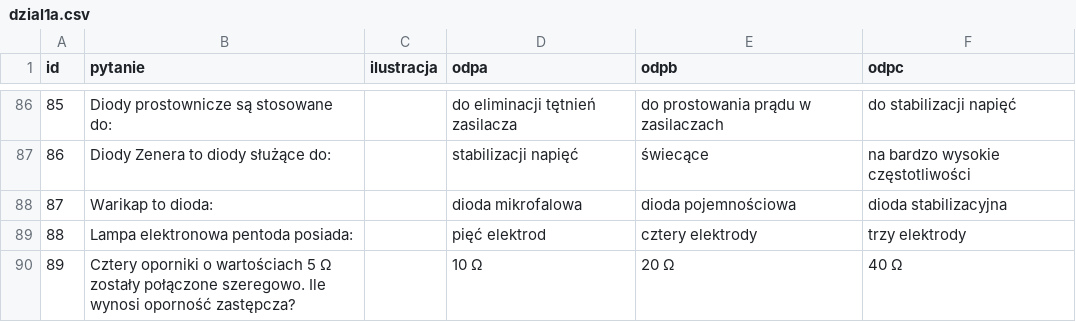
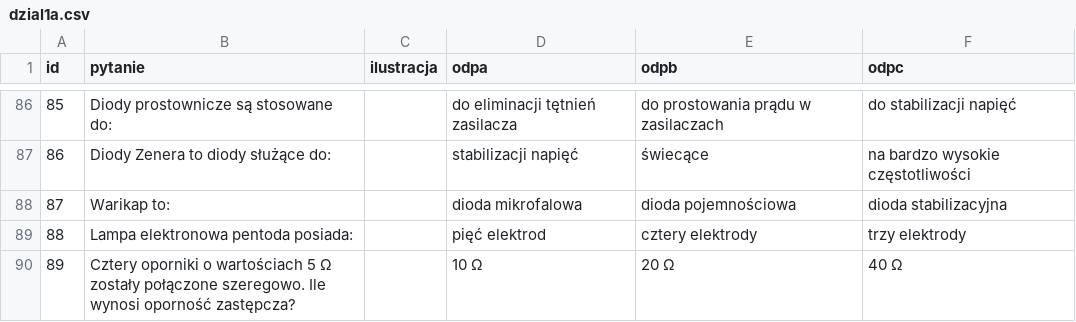
Before and after one commit to HackerspaceKRK/pytania-egzaminacyjne, a CSV file: kat_a/dzial1a.csv, drawn as a sheet; only a part is shown, gaps mark what is left out.

```diff
--- a/kat_a/dzial1a.csv
+++ b/kat_a/dzial1a.csv
@@ -87,3 +87,3 @@ id,pytanie,ilustracja,odpa,odpb,odpc
 86,"Diody Zenera to diody służące do:",,"stabilizacji napięć","świecące","na bardzo wysokie częstotliwości"
-87,"Warikap to dioda:",,"dioda mikrofalowa","dioda pojemnościowa","dioda stabilizacyjna"
+87,"Warikap to:",,"dioda mikrofalowa","dioda pojemnościowa","dioda stabilizacyjna"
 88,"Lampa elektronowa pentoda posiada:",,"pięć elektrod","cztery elektrody","trzy elektrody"
```
Also changed, not shown: kat_c/dzial1c.csv.
